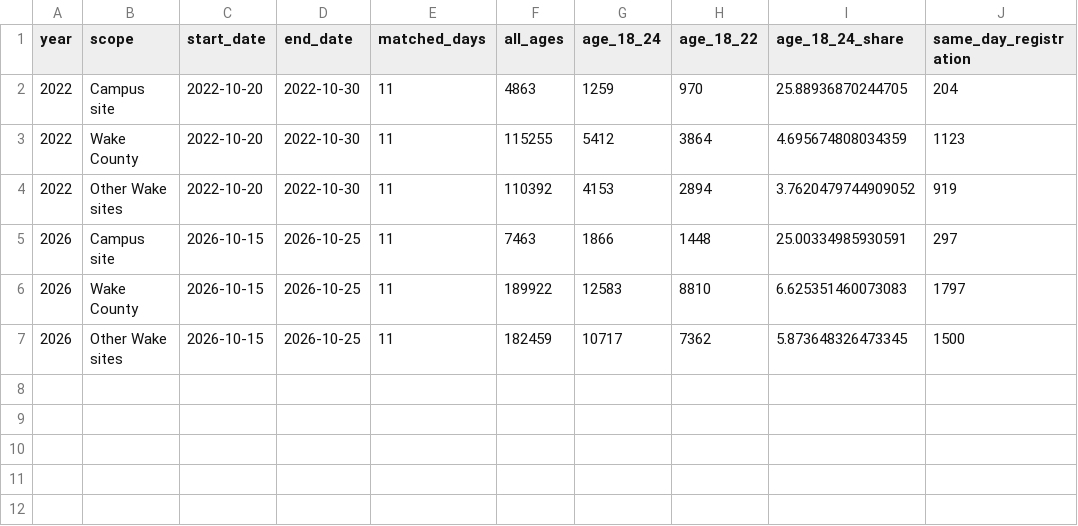
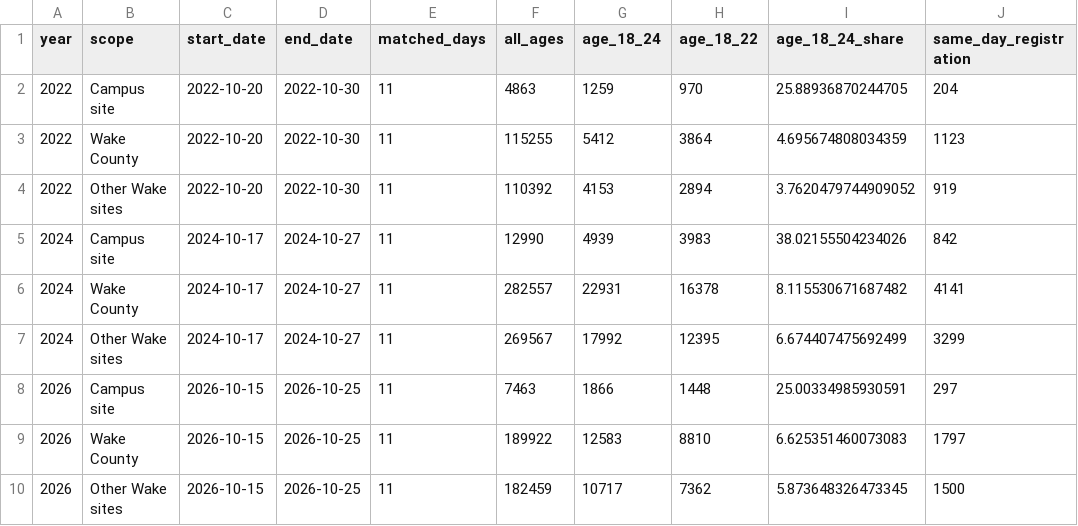
Before and after one commit to Strokeofluck/ncsu-campus-voting, a CSV file: data/processed/comparison/matched_summary.csv, drawn as a sheet.

```diff
--- a/data/processed/comparison/matched_summary.csv
+++ b/data/processed/comparison/matched_summary.csv
@@ -4,2 +4,5 @@ year,scope,start_date,end_date,matched_days,all_ages,age_18_24,age_18_22,age_18_
 2022,Other Wake sites,2022-10-20,2022-10-30,11,110392,4153,2894,3.7620479744909052,919
+2024,Campus site,2024-10-17,2024-10-27,11,12990,4939,3983,38.02155504234026,842
+2024,Wake County,2024-10-17,2024-10-27,11,282557,22931,16378,8.115530671687482,4141
+2024,Other Wake sites,2024-10-17,2024-10-27,11,269567,17992,12395,6.674407475692499,3299
 2026,Campus site,2026-10-15,2026-10-25,11,7463,1866,1448,25.00334985930591,297
```
Also changed, not shown: data/processed/comparison/matched_daily.csv, data/processed/comparison/matched_sites.csv, 15 other files.
